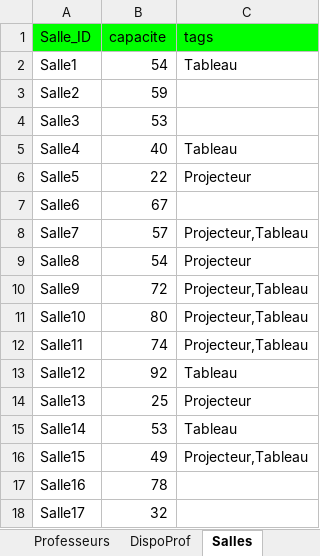
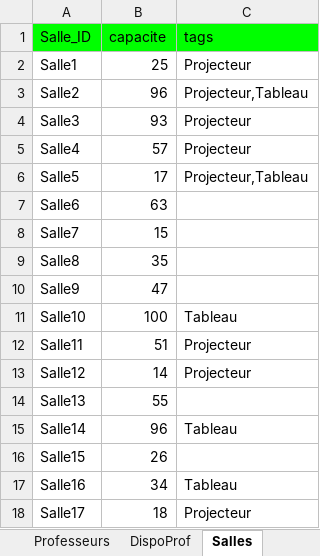
Before and after one commit to f80dev/AutoPlanning, an Excel workbook: planning.xlsx, sheet Salles, drawn as a sheet; only a part is shown; values as stored, in another font and other column widths than the file's, no borders; the diff covers the shown part only; the diff names each change by its address in the sheet, - before the commit and + after, or states it on an @@ line.

```diff
--- a/planning.xlsx (sheet Salles)
+++ b/planning.xlsx (sheet Salles)
-B2 (capacite): 54
+B2 (capacite): 25
-C2 (tags): Tableau
+C2 (tags): Projecteur
-B3 (capacite): 59
+B3 (capacite): 96
-C3 (tags): (empty)
+C3 (tags): Projecteur,Tableau
-B4 (capacite): 53
+B4 (capacite): 93
-C4 (tags): (empty)
+C4 (tags): Projecteur
-B5 (capacite): 40
+B5 (capacite): 57
-C5 (tags): Tableau
+C5 (tags): Projecteur
-B6 (capacite): 22
+B6 (capacite): 17
-C6 (tags): Projecteur
+C6 (tags): Projecteur,Tableau
-B7 (capacite): 67
+B7 (capacite): 63
-B8 (capacite): 57
+B8 (capacite): 15
-C8 (tags): Projecteur,Tableau
+C8 (tags): (empty)
-B9 (capacite): 54
+B9 (capacite): 35
-C9 (tags): Projecteur
+C9 (tags): (empty)
-B10 (capacite): 72
+B10 (capacite): 47
-C10 (tags): Projecteur,Tableau
+C10 (tags): (empty)
-B11 (capacite): 80
+B11 (capacite): 100
-C11 (tags): Projecteur,Tableau
+C11 (tags): Tableau
-B12 (capacite): 74
+B12 (capacite): 51
-C12 (tags): Projecteur,Tableau
+C12 (tags): Projecteur
-B13 (capacite): 92
+B13 (capacite): 14
-C13 (tags): Tableau
+C13 (tags): Projecteur
-B14 (capacite): 25
+B14 (capacite): 55
-C14 (tags): Projecteur
+C14 (tags): (empty)
-B15 (capacite): 53
+B15 (capacite): 96
-B16 (capacite): 49
+B16 (capacite): 26
-C16 (tags): Projecteur,Tableau
+C16 (tags): (empty)
-B17 (capacite): 78
+B17 (capacite): 34
-C17 (tags): (empty)
+C17 (tags): Tableau
-B18 (capacite): 32
+B18 (capacite): 18
-C18 (tags): (empty)
+C18 (tags): Projecteur
```
Also changed, not shown: 54 edited cells elsewhere in this sheet, sheet DispoSalle, sheet DispoProf, sheet Distances, sheet Cours, sheet Groupes, other sheet tabs, formulas that keep their value, planning_output.xlsx, 4 other files.
